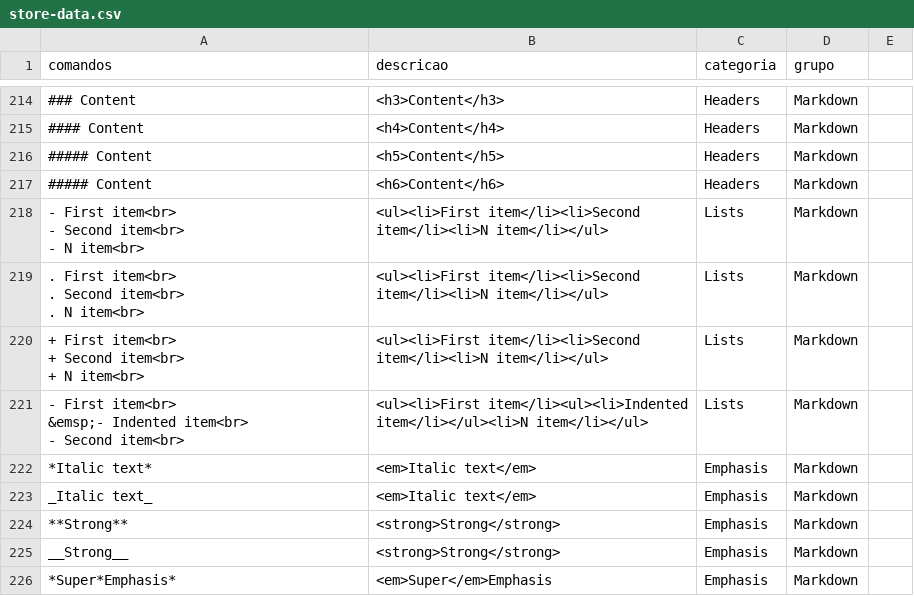
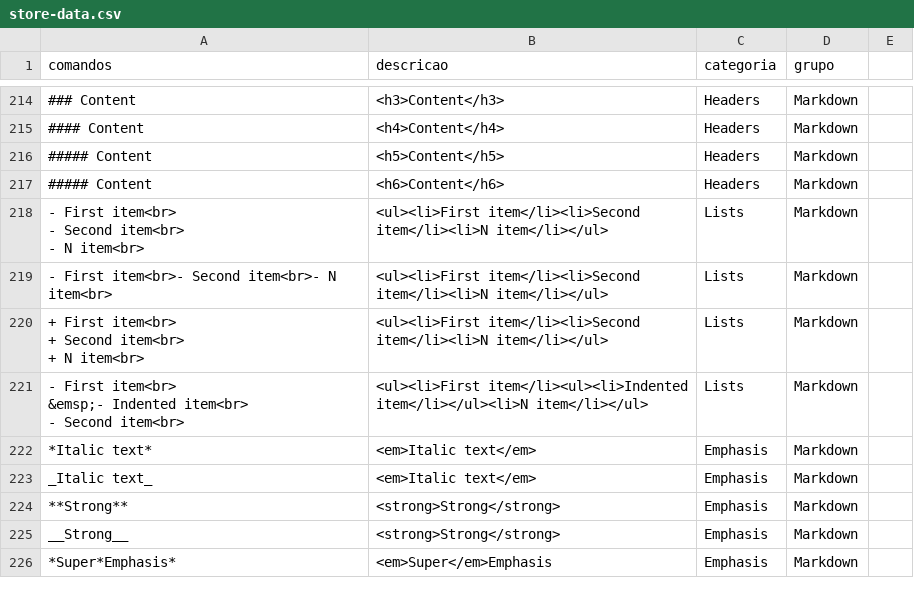
Before and after one commit to ConradoAlmeida/cheatsheets, a CSV file: _data/store-data.csv, drawn as a sheet; only a part is shown, gaps mark what is left out; ↵ is a line break in a cell; the diff names each change by its address in the sheet, - before the commit and + after, or states it on an @@ line.

Commit message:
correcao do store-data

```diff
--- a/_data/store-data.csv
+++ b/_data/store-data.csv
-A219 (comandos): . First item<br> ↵ . Second item<br> ↵ . N item<br>
+A219 (comandos): - First item<br>- Second item<br>- N item<br>
```
